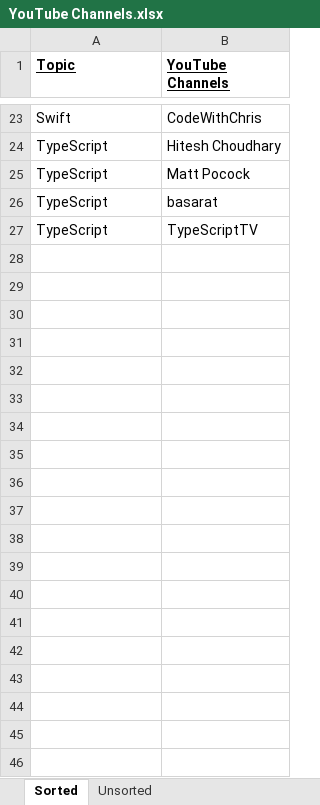
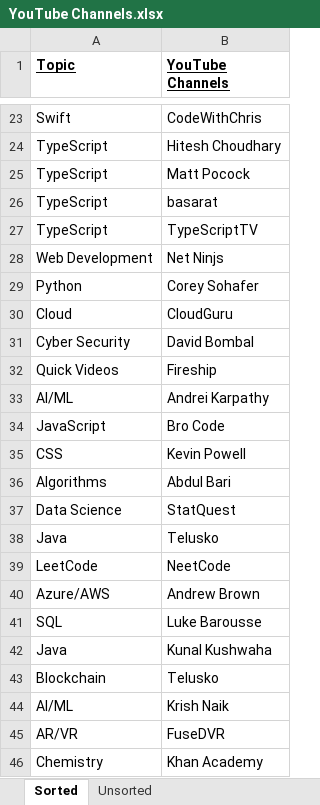
Before and after one commit to 786riyaz/Learning, an Excel workbook: Learning YouTube Channels/YouTube Channels.xlsx, sheet Sorted, drawn as a sheet; only a part is shown, gaps mark what is left out; values as stored, in another font and other column widths than the file's, no borders; the diff covers the shown part only; the diff names each change by its address in the sheet, - before the commit and + after, or states it on an @@ line.

Commit message:
Added Some for youtube channels

```diff
--- a/Learning YouTube Channels/YouTube Channels.xlsx (sheet Sorted)
+++ b/Learning YouTube Channels/YouTube Channels.xlsx (sheet Sorted)
+row 28: Web Development | Net Ninjs
+row 29: Python | Corey Sohafer
+row 30: Cloud | CloudGuru
+row 31: Cyber Security | David Bombal
+row 32: Quick Videos | Fireship
+row 33: AI/ML | Andrei Karpathy
+row 34: JavaScript | Bro Code
+row 35: CSS | Kevin Powell
+row 36: Algorithms | Abdul Bari
+row 37: Data Science | StatQuest
+row 38: Java | Telusko
+row 39: LeetCode | NeetCode
+row 40: Azure/AWS | Andrew Brown
+row 41: SQL | Luke Barousse
+row 42: Java | Kunal Kushwaha
+row 43: Blockchain | Telusko
+row 44: AI/ML | Krish Naik
+row 45: AR/VR | FuseDVR
+row 46: Chemistry | Khan Academy
```
Also changed, not shown: 13 added rows elsewhere in this sheet, 3 other files.
